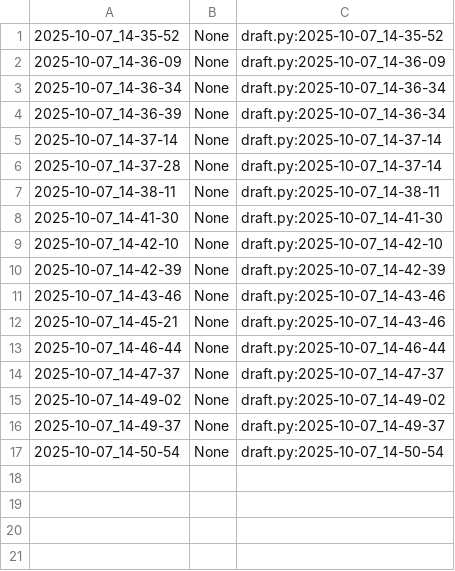
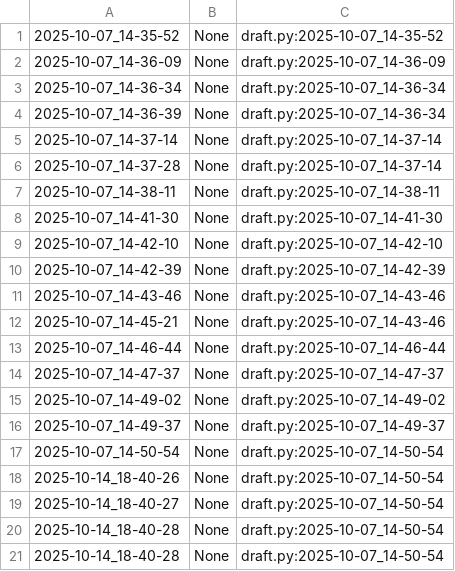
Before and after one commit to qxcode-course/poo-dd-cd-bloco-b-Chi0x03, a CSV file: myrep/.tko/track/poo@relogio/track.csv, drawn as a sheet.

```diff
--- a/myrep/.tko/track/poo@relogio/track.csv
+++ b/myrep/.tko/track/poo@relogio/track.csv
@@ -17 +17,5 @@
 2025-10-07_14-50-54,None,draft.py:2025-10-07_14-50-54
+2025-10-14_18-40-26,None,draft.py:2025-10-07_14-50-54
+2025-10-14_18-40-27,None,draft.py:2025-10-07_14-50-54
+2025-10-14_18-40-28,None,draft.py:2025-10-07_14-50-54
+2025-10-14_18-40-28,None,draft.py:2025-10-07_14-50-54
```
Also changed, not shown: myrep/.tko/track/poo@chinela/track.csv, 3 other files.
